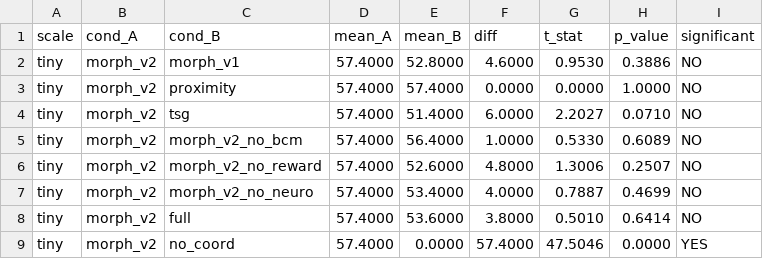
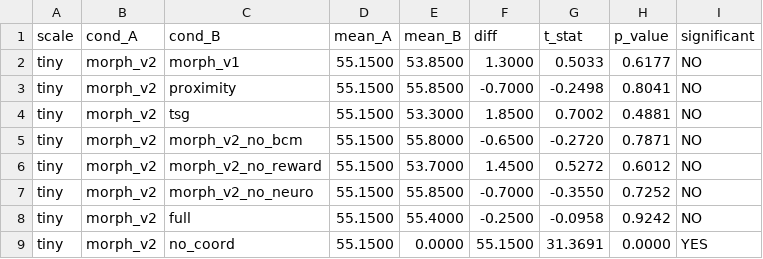
Before and after one commit to Cyber-physical-Systems-Lab/morph_v2, a CSV file: results/statistical_tests.csv, drawn as a sheet; only a part is shown; the diff covers the shown part only.

```diff
--- a/results/statistical_tests.csv
+++ b/results/statistical_tests.csv
@@ -1,9 +1,9 @@
 scale,cond_A,cond_B,mean_A,mean_B,diff,t_stat,p_value,significant
-tiny,morph_v2,morph_v1,57.4000,52.8000,4.6000,0.9530,0.3886,NO
-tiny,morph_v2,proximity,57.4000,57.4000,0.0000,0.0000,1.0000,NO
-tiny,morph_v2,tsg,57.4000,51.4000,6.0000,2.2027,0.0710,NO
-tiny,morph_v2,morph_v2_no_bcm,57.4000,56.4000,1.0000,0.5330,0.6089,NO
-tiny,morph_v2,morph_v2_no_reward,57.4000,52.6000,4.8000,1.3006,0.2507,NO
-tiny,morph_v2,morph_v2_no_neuro,57.4000,53.4000,4.0000,0.7887,0.4699,NO
-tiny,morph_v2,full,57.4000,53.6000,3.8000,0.5010,0.6414,NO
-tiny,morph_v2,no_coord,57.4000,0.0000,57.4000,47.5046,0.0000,YES
+tiny,morph_v2,morph_v1,55.1500,53.8500,1.3000,0.5033,0.6177,NO
+tiny,morph_v2,proximity,55.1500,55.8500,-0.7000,-0.2498,0.8041,NO
+tiny,morph_v2,tsg,55.1500,53.3000,1.8500,0.7002,0.4881,NO
+tiny,morph_v2,morph_v2_no_bcm,55.1500,55.8000,-0.6500,-0.2720,0.7871,NO
+tiny,morph_v2,morph_v2_no_reward,55.1500,53.7000,1.4500,0.5272,0.6012,NO
+tiny,morph_v2,morph_v2_no_neuro,55.1500,55.8500,-0.7000,-0.3550,0.7252,NO
+tiny,morph_v2,full,55.1500,55.4000,-0.2500,-0.0958,0.9242,NO
+tiny,morph_v2,no_coord,55.1500,0.0000,55.1500,31.3691,0.0000,YES
```
Also changed, not shown: 120 edited cells elsewhere in this file, results/summary_table.csv, 19 other files.
